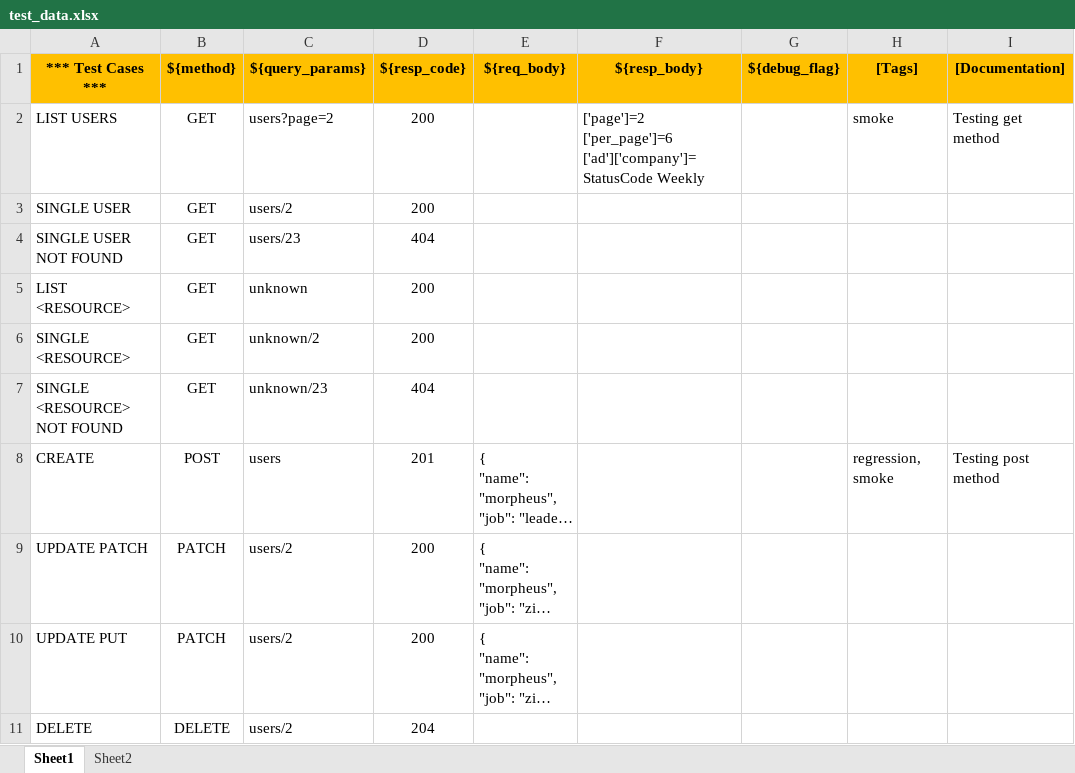
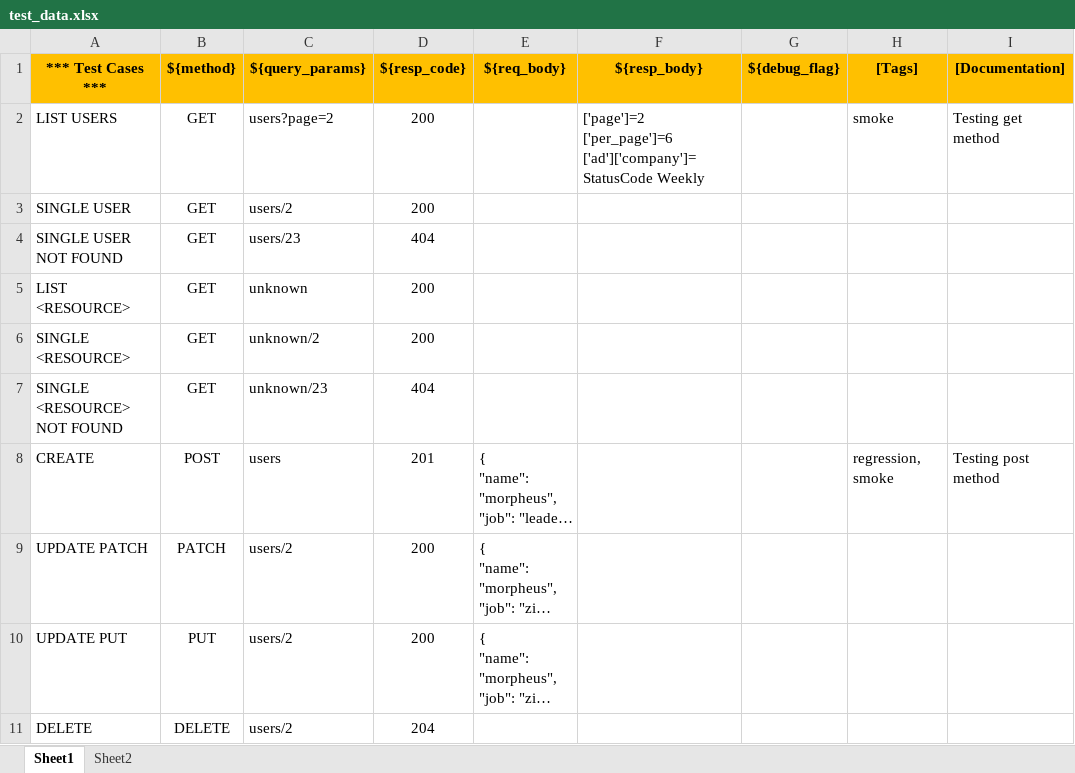
Before and after one commit to joydeep100/RobotApiTest, an Excel workbook: test_data/test_data.xlsx, sheet Sheet1, drawn as a sheet; long unchanged cells end in …; values as stored, in another font and other column widths than the file's, no borders; the diff names each change by its address in the sheet, - before the commit and + after, or states it on an @@ line.

```diff
--- a/test_data/test_data.xlsx (sheet Sheet1)
+++ b/test_data/test_data.xlsx (sheet Sheet1)
-B10 (${method}): PATCH
+B10 (${method}): PUT
```
Also changed, not shown: 1 other file.
